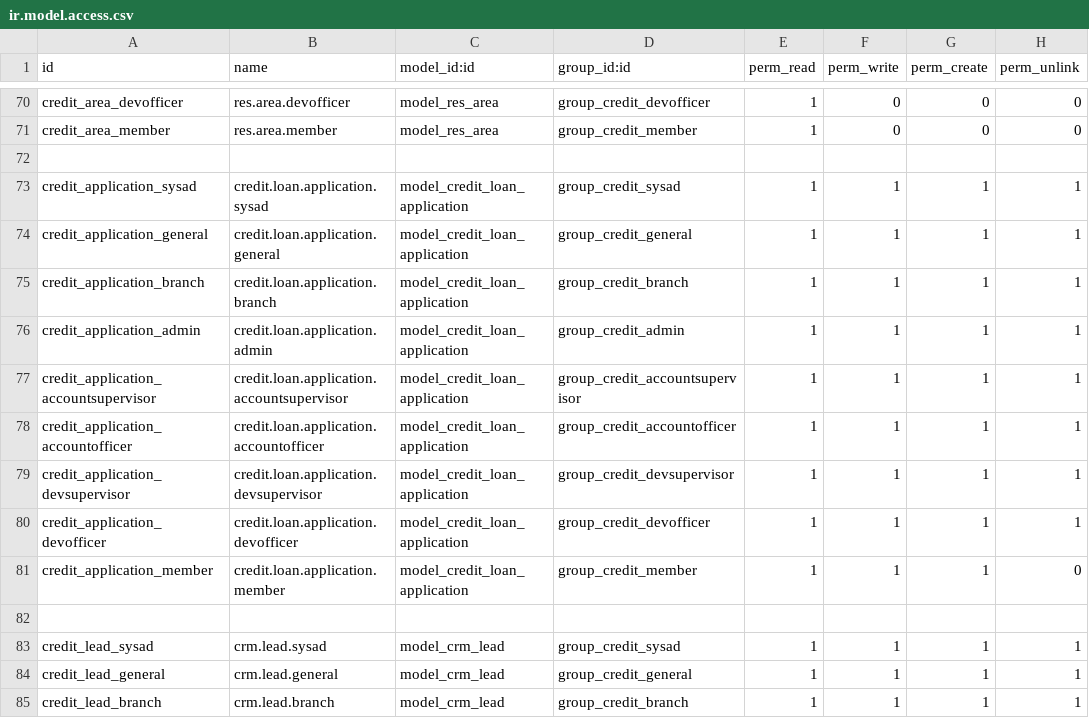
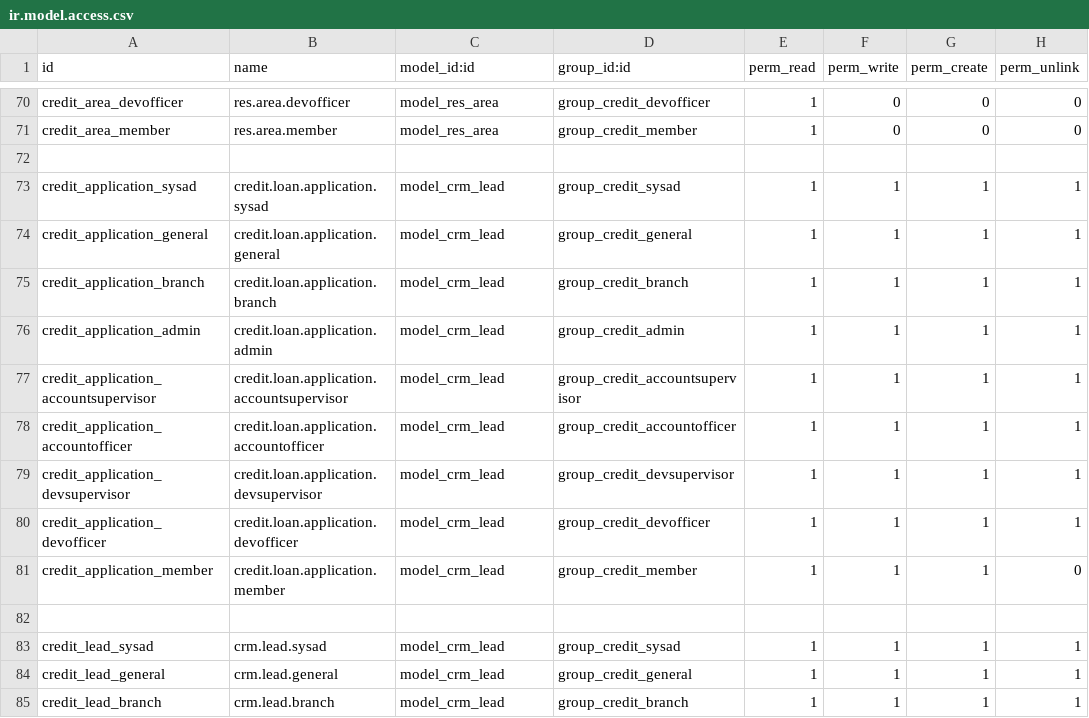
Before and after one commit to cuburt/microfinancing, a CSV file: credit_base/security/ir.model.access.csv, drawn as a sheet; only a part is shown, gaps mark what is left out.

```diff
--- a/credit_base/security/ir.model.access.csv
+++ b/credit_base/security/ir.model.access.csv
@@ -72,11 +72,11 @@ credit_area_member,res.area.member,model_res_area,group_credit_member,1,0,0,0
 
-credit_application_sysad,credit.loan.application.sysad,model_credit_loan_application,group_credit_sysad,1,1,1,1
-credit_application_general,credit.loan.application.general ,model_credit_loan_application,group_credit_general,1,1,1,1
-credit_application_branch,credit.loan.application.branch,model_credit_loan_application,group_credit_branch,1,1,1,1
-credit_application_admin,credit.loan.application.admin,model_credit_loan_application,group_credit_admin,1,1,1,1
-credit_application_accountsupervisor,credit.loan.application.accountsupervisor,model_credit_loan_application,group_credit_accountsupervisor,1,1,1,1
-credit_application_accountofficer,credit.loan.application.accountofficer,model_credit_loan_application,group_credit_accountofficer,1,1,1,1
-credit_application_devsupervisor,credit.loan.application.devsupervisor,model_credit_loan_application,group_credit_devsupervisor,1,1,1,1
-credit_application_devofficer,credit.loan.application.devofficer,model_credit_loan_application,group_credit_devofficer,1,1,1,1
-credit_application_member,credit.loan.application.member,model_credit_loan_application,group_credit_member,1,1,1,0
+credit_application_sysad,credit.loan.application.sysad,model_crm_lead,group_credit_sysad,1,1,1,1
+credit_application_general,credit.loan.application.general ,model_crm_lead,group_credit_general,1,1,1,1
+credit_application_branch,credit.loan.application.branch,model_crm_lead,group_credit_branch,1,1,1,1
+credit_application_admin,credit.loan.application.admin,model_crm_lead,group_credit_admin,1,1,1,1
+credit_application_accountsupervisor,credit.loan.application.accountsupervisor,model_crm_lead,group_credit_accountsupervisor,1,1,1,1
+credit_application_accountofficer,credit.loan.application.accountofficer,model_crm_lead,group_credit_accountofficer,1,1,1,1
+credit_application_devsupervisor,credit.loan.application.devsupervisor,model_crm_lead,group_credit_devsupervisor,1,1,1,1
+credit_application_devofficer,credit.loan.application.devofficer,model_crm_lead,group_credit_devofficer,1,1,1,1
+credit_application_member,credit.loan.application.member,model_crm_lead,group_credit_member,1,1,1,0
 
```
Also changed, not shown: 28 other files.
